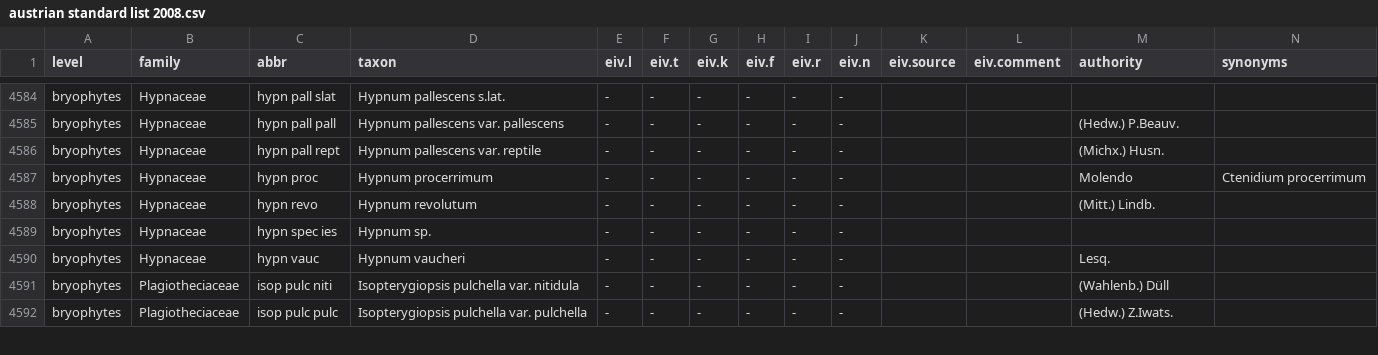
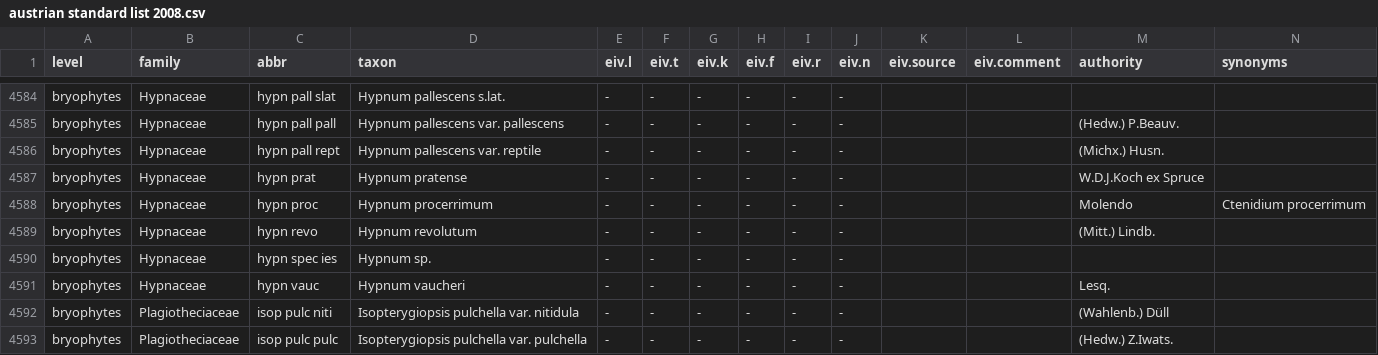
Before and after one commit to kardinal-eros/vegsoup-standards, a CSV file: austrian standard list 2008/austrian standard list 2008.csv, drawn as a sheet; only a part is shown, gaps mark what is left out; rows hold the shown columns only; the diff names each change by its address in the sheet, - before the commit and + after, or states it on an @@ line.

Commit message:
added taxon

```diff
--- a/austrian standard list 2008/austrian standard list 2008.csv
+++ b/austrian standard list 2008/austrian standard list 2008.csv
+row 4587: bryophytes | Hypnaceae | hypn prat | Hypnum pratense | - | - | - | - | - | - |  |  | W.D.J.Koch ex Spruce
```
